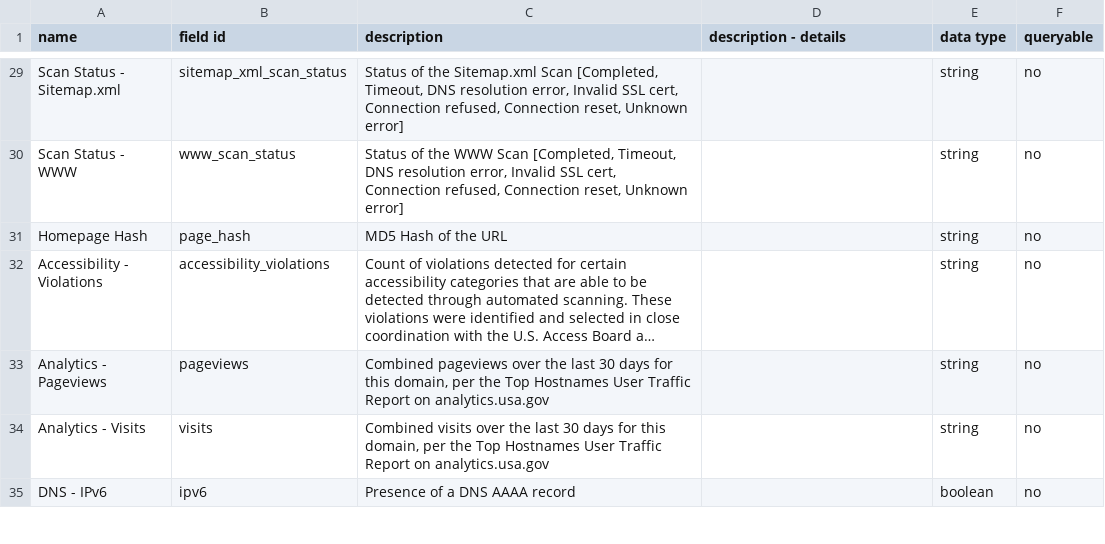
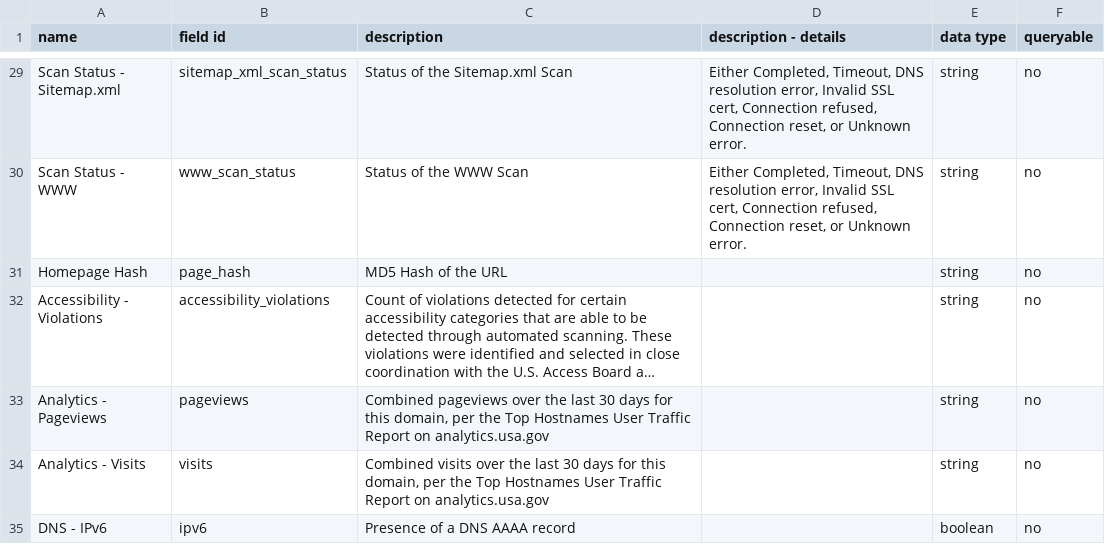
Before and after one commit to GSA/site-scanning-documentation, a CSV file: data/Site_Scanning_Data_Dictionary.csv, drawn as a sheet; only a part is shown, gaps mark what is left out; long unchanged cells end in …; the diff covers the shown part only; the diff names each change by its address in the sheet, - before the commit and + after, or states it on an @@ line.

Commit message:
Revise field descriptions in Site Scanning Data Dictionary
Updated descriptions and details for multiple fields in the Site Scanning Data Dictionary.

```diff
--- a/data/Site_Scanning_Data_Dictionary.csv
+++ b/data/Site_Scanning_Data_Dictionary.csv
-C29 (description): …Sitemap.xml Scan [Completed, Timeout, DNS resolution error, Invalid SSL cert, Connection refused, Connection reset, Unknown error]
+C29 (description): …Sitemap.xml Scan
-D29:D30 (description - details): (empty)
+D29:D30 (description - details): Either Completed, Timeout, DNS resolution error, Invalid SSL cert, Connection refused, Connection reset, or Unknown error.
-C30 (description): …WWW Scan [Completed, Timeout, DNS resolution error, Invalid SSL cert, Connection refused, Connection reset, Unknown error]
+C30 (description): …WWW Scan
```
Also changed, not shown: 35 edited cells elsewhere in this file.
